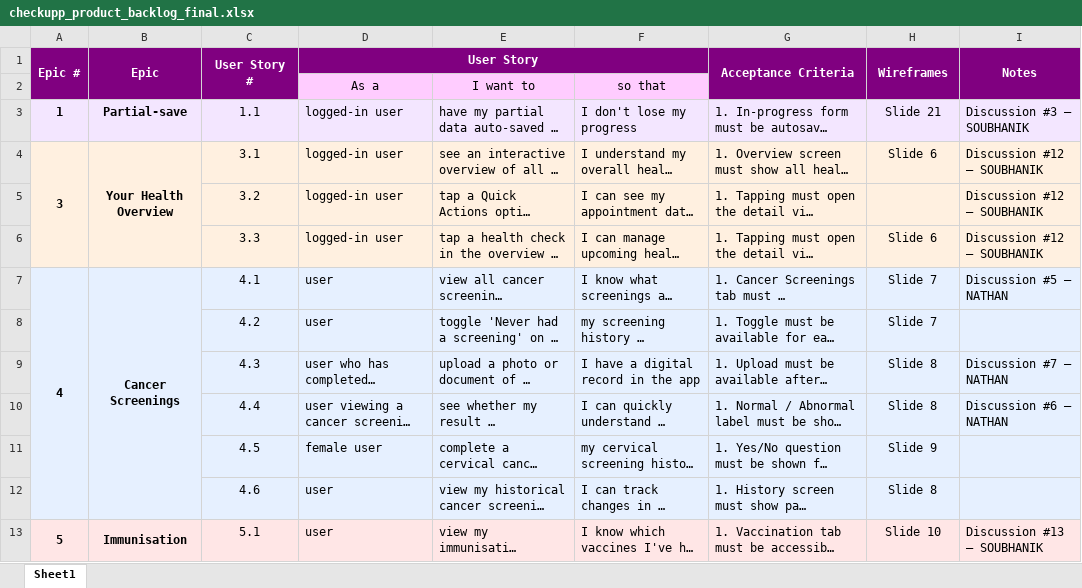
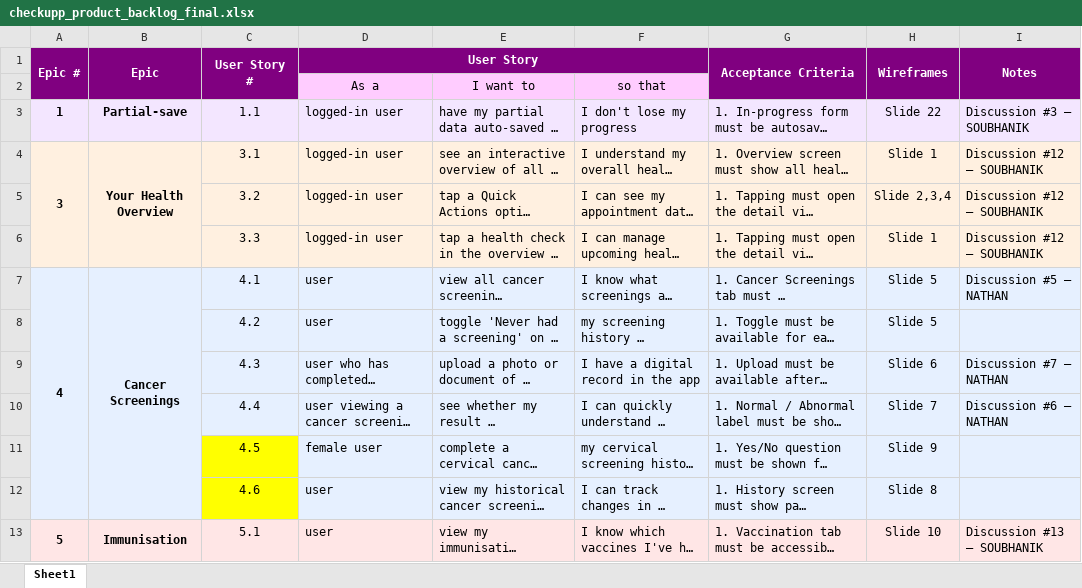
Before and after one commit to anodiamadmin/CheckUpp, an Excel workbook: Soubhanik/checkupp_product_backlog_final.xlsx, sheet Sheet1, drawn as a sheet; only a part is shown; long unchanged cells end in …; values as stored, in another font and other column widths than the file's, no borders; the diff covers the shown part only; the diff names each change by its address in the sheet, - before the commit and + after, or states it on an @@ line.

Commit message:
wireframes updated, slide nos. added to user stories following wireframes ppt

```diff
--- a/Soubhanik/checkupp_product_backlog_final.xlsx (sheet Sheet1)
+++ b/Soubhanik/checkupp_product_backlog_final.xlsx (sheet Sheet1)
-G2 fill: none
+G2 fill: #800080
-H3 (Wireframes): Slide 21
+H3 (Wireframes): Slide 22
-H4 (Wireframes): Slide 6
+H4 (Wireframes): Slide 1
-H5 (Wireframes): (empty)
+H5 (Wireframes): Slide 2,3,4
-H6 (Wireframes): Slide 6
+H6 (Wireframes): Slide 1
-H7:H8 (Wireframes): Slide 7
+H7:H8 (Wireframes): Slide 5
-H9 (Wireframes): Slide 8
+H9 (Wireframes): Slide 6
-H10 (Wireframes): Slide 8
+H10 (Wireframes): Slide 7
-C11:C12 fill: #E6F0FF
+C11:C12 fill: #FFFF00
```
Also changed, not shown: 24 edited cells elsewhere in this sheet, 1 other file.
